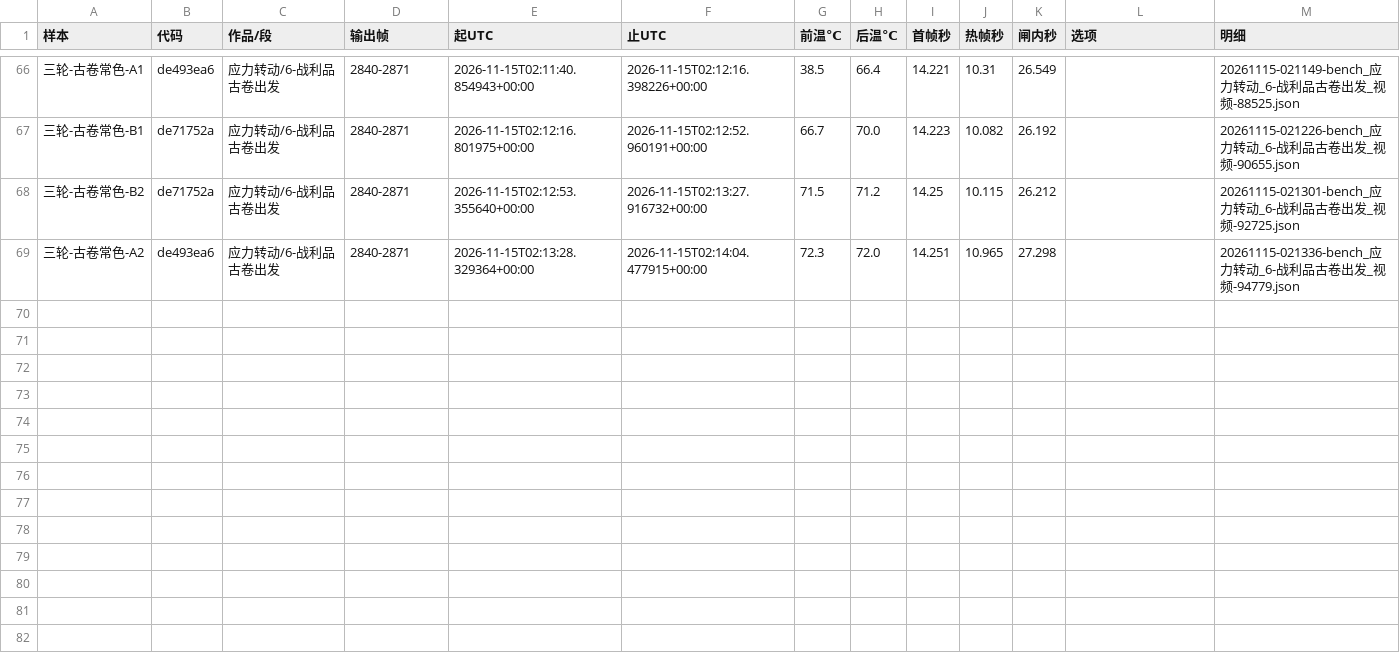
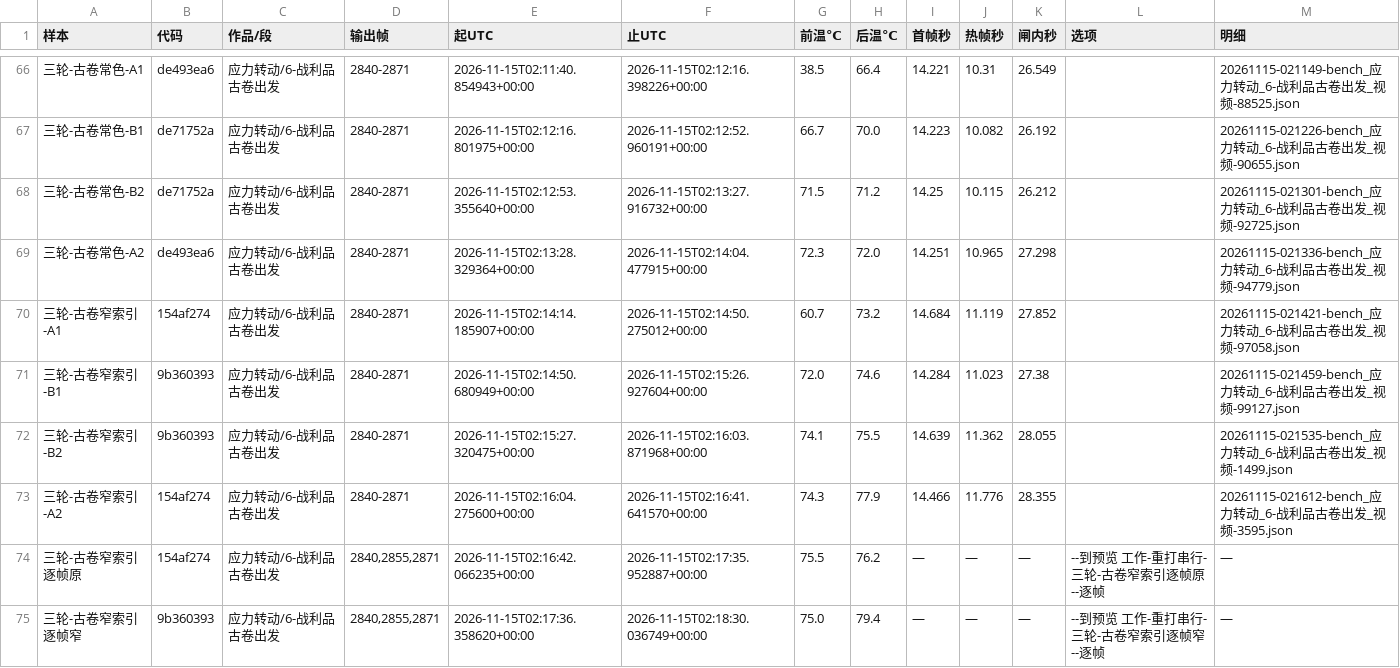
Before and after one commit to particle050811/mc-anim, a TSV file: docs/实测/1114-第三轮.tsv, drawn as a sheet; only a part is shown, gaps mark what is left out.

```diff
--- a/docs/实测/1114-第三轮.tsv
+++ b/docs/实测/1114-第三轮.tsv
@@ -69 +69,7 @@
 三轮-古卷常色-A2	de493ea6	应力转动/6-战利品古卷出发	2840-2871	2026-11-15T02:13:28.329364+00:00	2026-11-15T02:14:04.477915+00:00	72.3	72.0	14.251	10.965	27.298		20261115-021336-bench_应力转动_6-战利品古卷出发_视频-94779.json
+三轮-古卷窄索引-A1	154af274	应力转动/6-战利品古卷出发	2840-2871	2026-11-15T02:14:14.185907+00:00	2026-11-15T02:14:50.275012+00:00	60.7	73.2	14.684	11.119	27.852		20261115-021421-bench_应力转动_6-战利品古卷出发_视频-97058.json
+三轮-古卷窄索引-B1	9b360393	应力转动/6-战利品古卷出发	2840-2871	2026-11-15T02:14:50.680949+00:00	2026-11-15T02:15:26.927604+00:00	72.0	74.6	14.284	11.023	27.38		20261115-021459-bench_应力转动_6-战利品古卷出发_视频-99127.json
+三轮-古卷窄索引-B2	9b360393	应力转动/6-战利品古卷出发	2840-2871	2026-11-15T02:15:27.320475+00:00	2026-11-15T02:16:03.871968+00:00	74.1	75.5	14.639	11.362	28.055		20261115-021535-bench_应力转动_6-战利品古卷出发_视频-1499.json
+三轮-古卷窄索引-A2	154af274	应力转动/6-战利品古卷出发	2840-2871	2026-11-15T02:16:04.275600+00:00	2026-11-15T02:16:41.641570+00:00	74.3	77.9	14.466	11.776	28.355		20261115-021612-bench_应力转动_6-战利品古卷出发_视频-3595.json
+三轮-古卷窄索引逐帧原	154af274	应力转动/6-战利品古卷出发	2840,2855,2871	2026-11-15T02:16:42.066235+00:00	2026-11-15T02:17:35.952887+00:00	75.5	76.2	—	—	—	--到预览 工作-重打串行-三轮-古卷窄索引逐帧原 --逐帧	—
+三轮-古卷窄索引逐帧窄	9b360393	应力转动/6-战利品古卷出发	2840,2855,2871	2026-11-15T02:17:36.358620+00:00	2026-11-15T02:18:30.036749+00:00	75.0	79.4	—	—	—	--到预览 工作-重打串行-三轮-古卷窄索引逐帧窄 --逐帧	—
```
Also changed, not shown: 2 other files.
